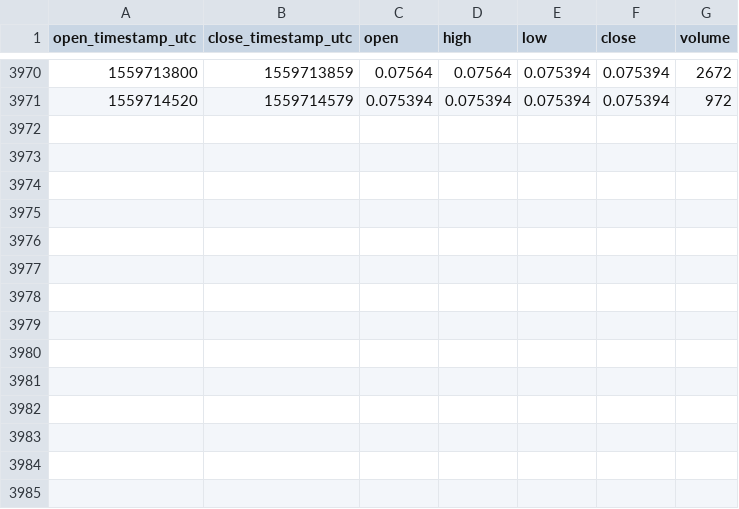
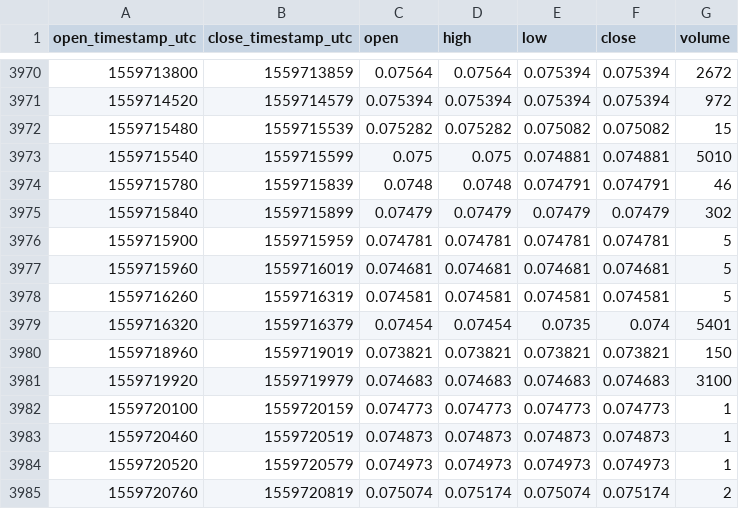
Before and after one commit to cryptobigbro/coinbasepro-LOOM-USDC, a CSV file: coinbasepro-LOOM-USDC-1m.csv, drawn as a sheet; only a part is shown, gaps mark what is left out.

Commit message:
Update OHLCV data.

```diff
--- a/coinbasepro-LOOM-USDC-1m.csv
+++ b/coinbasepro-LOOM-USDC-1m.csv
@@ -3971 +3971,15 @@ open_timestamp_utc,close_timestamp_utc,open,high,low,close,volume
 1559714520,1559714579,0.075394,0.075394,0.075394,0.075394,972
+1559715480,1559715539,0.075282,0.075282,0.075082,0.075082,15
+1559715540,1559715599,0.075,0.075,0.074881,0.074881,5010
+1559715780,1559715839,0.0748,0.0748,0.074791,0.074791,46
+1559715840,1559715899,0.07479,0.07479,0.07479,0.07479,302
+1559715900,1559715959,0.074781,0.074781,0.074781,0.074781,5
+1559715960,1559716019,0.074681,0.074681,0.074681,0.074681,5
+1559716260,1559716319,0.074581,0.074581,0.074581,0.074581,5
+1559716320,1559716379,0.07454,0.07454,0.0735,0.074,5401
+1559718960,1559719019,0.073821,0.073821,0.073821,0.073821,150
+1559719920,1559719979,0.074683,0.074683,0.074683,0.074683,3100
+1559720100,1559720159,0.074773,0.074773,0.074773,0.074773,1
+1559720460,1559720519,0.074873,0.074873,0.074873,0.074873,1
+1559720520,1559720579,0.074973,0.074973,0.074973,0.074973,1
+1559720760,1559720819,0.075074,0.075174,0.075074,0.075174,2
```
Also changed, not shown: coinbasepro-LOOM-USDC-1h.csv.
